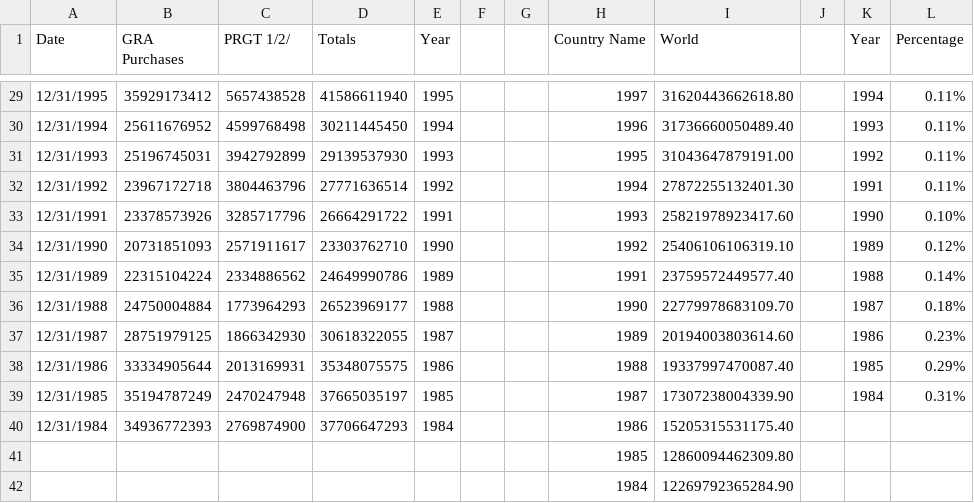
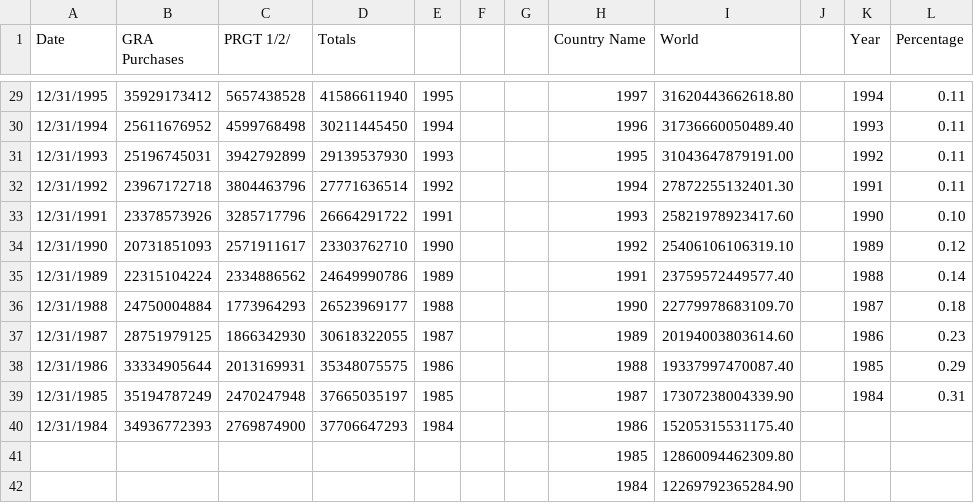
Before and after one commit to Emilysquires02/Emilysquires02.github.io, a CSV file: data_IMF_creditOutstanding (1).csv, drawn as a sheet; only a part is shown, gaps mark what is left out; the diff covers the shown part only.

```diff
--- a/data_IMF_creditOutstanding (1).csv
+++ b/data_IMF_creditOutstanding (1).csv
@@ -1 +1 @@
-Date,GRA Purchases,PRGT 1/2/,Totals,Year ,,,Country Name,World,,Year,Percentage
+Date,GRA Purchases,PRGT 1/2/,Totals,,,,Country Name,World,,Year,Percentage
@@ -29,12 +29,12 @@ Date,GRA Purchases,PRGT 1/2/,Totals,Year ,,,Country Name,World,,Year,Percentage
-12/31/1995,35929173412,5657438528,41586611940,1995,,,1997,31620443662618.80,,1994,0.11%
-12/31/1994,25611676952,4599768498,30211445450,1994,,,1996,31736660050489.40,,1993,0.11%
-12/31/1993,25196745031,3942792899,29139537930,1993,,,1995,31043647879191.00,,1992,0.11%
-12/31/1992,23967172718,3804463796,27771636514,1992,,,1994,27872255132401.30,,1991,0.11%
-12/31/1991,23378573926,3285717796,26664291722,1991,,,1993,25821978923417.60,,1990,0.10%
-12/31/1990,20731851093,2571911617,23303762710,1990,,,1992,25406106106319.10,,1989,0.12%
-12/31/1989,22315104224,2334886562,24649990786,1989,,,1991,23759572449577.40,,1988,0.14%
-12/31/1988,24750004884,1773964293,26523969177,1988,,,1990,22779978683109.70,,1987,0.18%
-12/31/1987,28751979125,1866342930,30618322055,1987,,,1989,20194003803614.60,,1986,0.23%
-12/31/1986,33334905644,2013169931,35348075575,1986,,,1988,19337997470087.40,,1985,0.29%
-12/31/1985,35194787249,2470247948,37665035197,1985,,,1987,17307238004339.90,,1984,0.31%
+12/31/1995,35929173412,5657438528,41586611940,1995,,,1997,31620443662618.80,,1994,0.11
+12/31/1994,25611676952,4599768498,30211445450,1994,,,1996,31736660050489.40,,1993,0.11
+12/31/1993,25196745031,3942792899,29139537930,1993,,,1995,31043647879191.00,,1992,0.11
+12/31/1992,23967172718,3804463796,27771636514,1992,,,1994,27872255132401.30,,1991,0.11
+12/31/1991,23378573926,3285717796,26664291722,1991,,,1993,25821978923417.60,,1990,0.10
+12/31/1990,20731851093,2571911617,23303762710,1990,,,1992,25406106106319.10,,1989,0.12
+12/31/1989,22315104224,2334886562,24649990786,1989,,,1991,23759572449577.40,,1988,0.14
+12/31/1988,24750004884,1773964293,26523969177,1988,,,1990,22779978683109.70,,1987,0.18
+12/31/1987,28751979125,1866342930,30618322055,1987,,,1989,20194003803614.60,,1986,0.23
+12/31/1986,33334905644,2013169931,35348075575,1986,,,1988,19337997470087.40,,1985,0.29
+12/31/1985,35194787249,2470247948,37665035197,1985,,,1987,17307238004339.90,,1984,0.31
 12/31/1984,34936772393,2769874900,37706647293,1984,,,1986,15205315531175.40,,,
```
Also changed, not shown: 27 edited cells elsewhere in this file.
